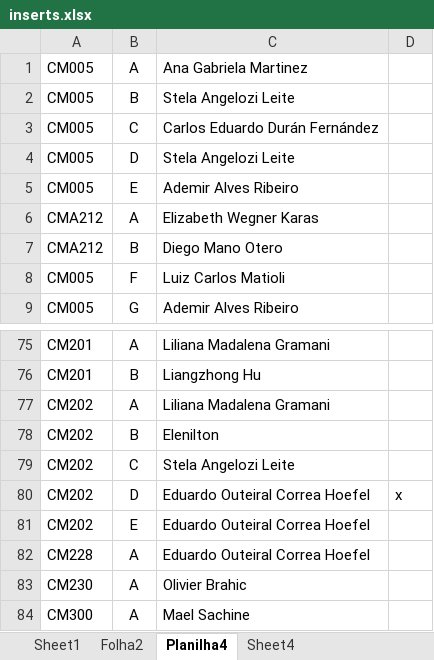
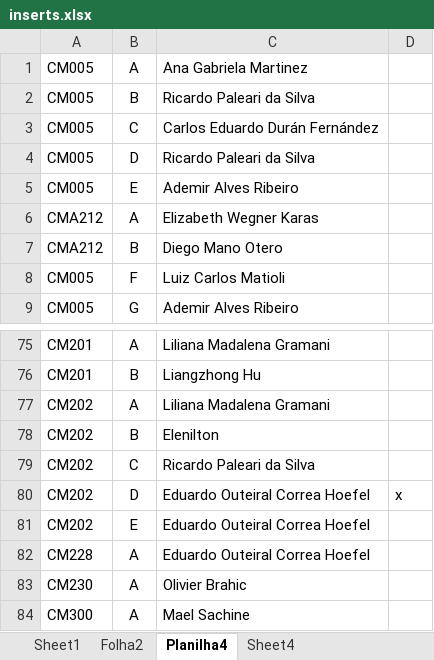
Before and after one commit to foolem/ficha2, an Excel workbook: lib/assets/inserts.xlsx, sheet Planilha4, drawn as a sheet; only a part is shown, gaps mark what is left out; values as stored, in another font and other column widths than the file's, no borders; the diff names each change by its address in the sheet, - before the commit and + after, or states it on an @@ line.

```diff
--- a/lib/assets/inserts.xlsx (sheet Planilha4)
+++ b/lib/assets/inserts.xlsx (sheet Planilha4)
-C2: Stela Angelozi Leite
+C2: Ricardo Paleari da Silva
-C4: Stela Angelozi Leite
+C4: Ricardo Paleari da Silva
-C79: Stela Angelozi Leite
+C79: Ricardo Paleari da Silva
```
Also changed, not shown: sheet Folha2, sheet Sheet4.
